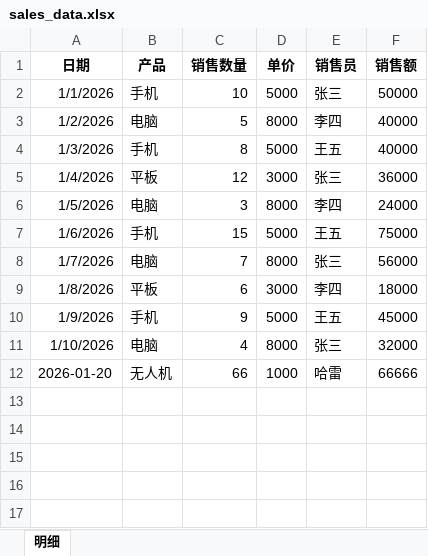
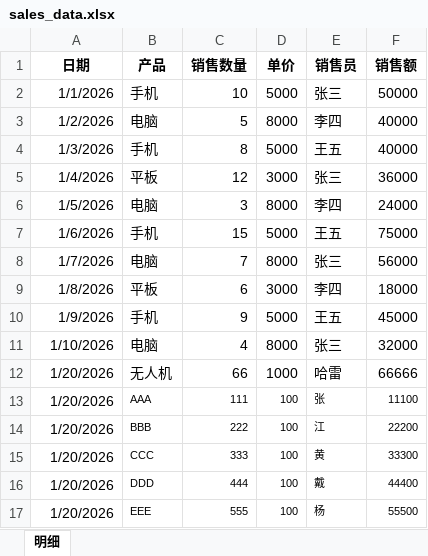
Before and after one commit to boyaroom/sap-dashboard, an Excel workbook: sales_data.xlsx, sheet 明细, drawn as a sheet; values as stored, in another font and other column widths than the file's, no borders; the diff names each change by its address in the sheet, - before the commit and + after, or states it on an @@ line.

Commit message:
Add files via upload

```diff
--- a/sales_data.xlsx (sheet 明细)
+++ b/sales_data.xlsx (sheet 明细)
-A12 (日期): 2026-01-20
+A12 (日期): 1/20/2026
+row 13: 1/20/2026 | AAA | 111 | 100 | 张 | 11100
+row 14: 1/20/2026 | BBB | 222 | 100 | 江 | 22200
+row 15: 1/20/2026 | CCC | 333 | 100 | 黄 | 33300
+row 16: 1/20/2026 | DDD | 444 | 100 | 戴 | 44400
+row 17: 1/20/2026 | EEE | 555 | 100 | 杨 | 55500
```
